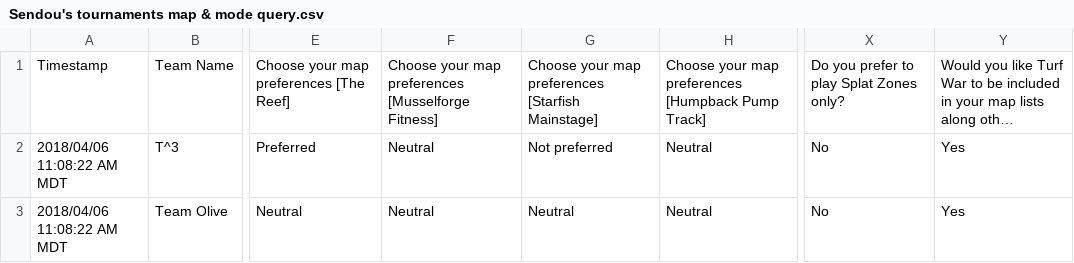
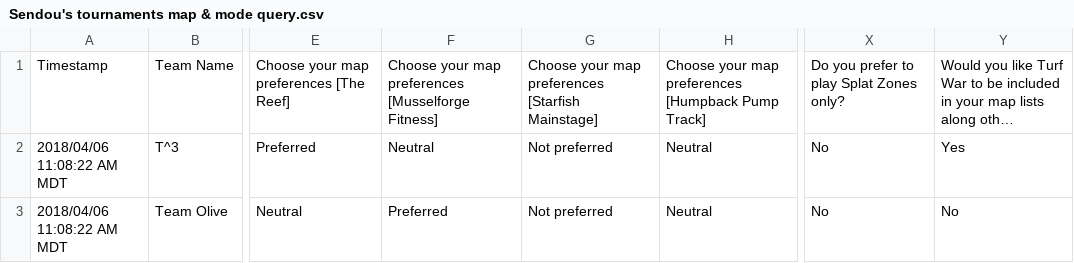
Before and after one commit to the-real-cleenex/splatchmaker, a CSV file: Sendou's tournaments map & mode query.csv, drawn as a sheet; only a part is shown, gaps mark what is left out; long unchanged cells end in …; the diff names each change by its address in the sheet, - before the commit and + after, or states it on an @@ line.

```diff
--- a/Sendou's tournaments map & mode query.csv
+++ b/Sendou's tournaments map & mode query.csv
-F3: Neutral
+F3: Preferred
-G3: Neutral
+G3: Not preferred
-Y3: Yes
+Y3: No
```
Also changed, not shown: 3 other files.
